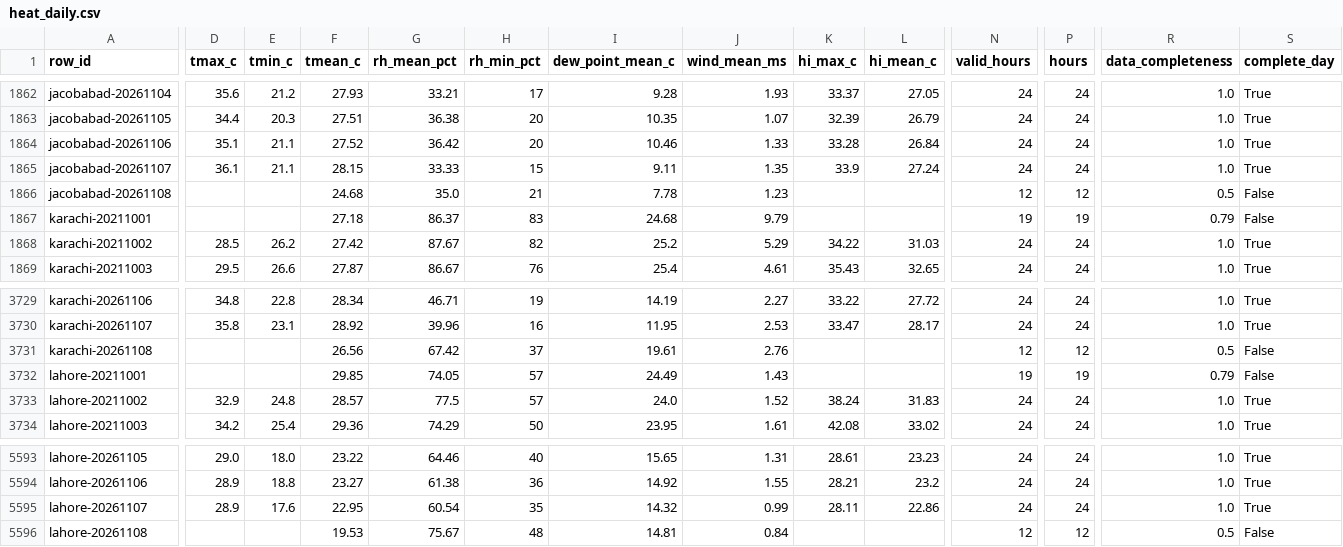
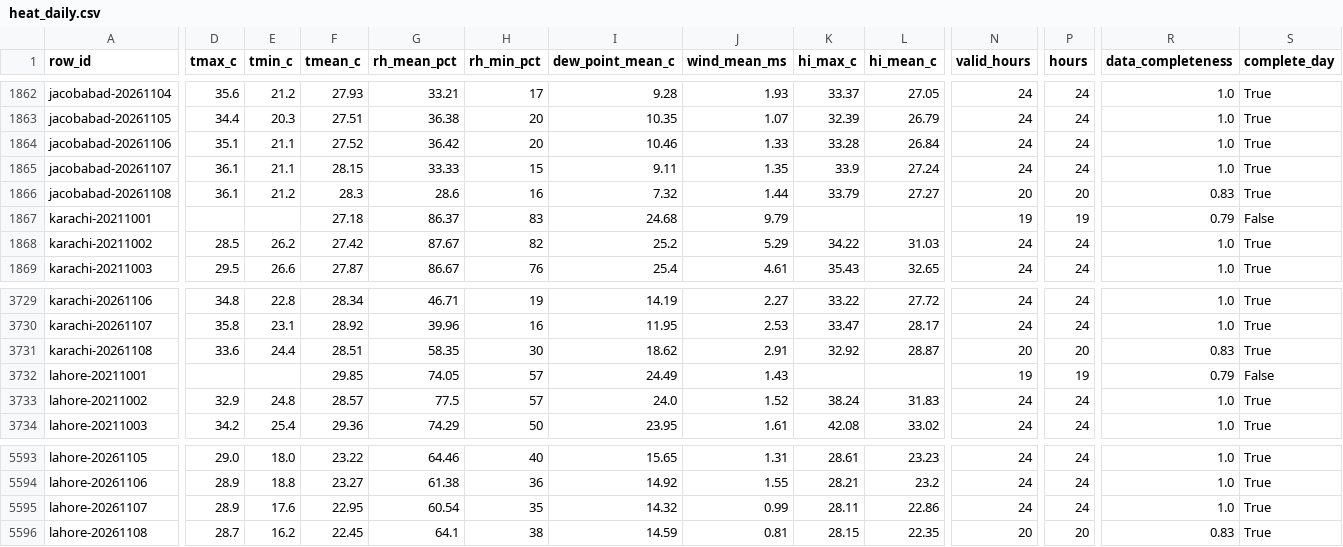
Before and after one commit to laiba2526/heatshield-pakistan, a CSV file: data/gold/heat_daily.csv, drawn as a sheet; only a part is shown, gaps mark what is left out; the diff covers the shown part only; the diff names each change by its address in the sheet, - before the commit and + after, or states it on an @@ line.

```diff
--- a/data/gold/heat_daily.csv
+++ b/data/gold/heat_daily.csv
-D1866 (tmax_c): (empty)
+D1866 (tmax_c): 36.1
-E1866 (tmin_c): (empty)
+E1866 (tmin_c): 21.2
-F1866 (tmean_c): 24.68
+F1866 (tmean_c): 28.3
-G1866 (rh_mean_pct): 35.0
+G1866 (rh_mean_pct): 28.6
-H1866 (rh_min_pct): 21
+H1866 (rh_min_pct): 16
-I1866 (dew_point_mean_c): 7.78
+I1866 (dew_point_mean_c): 7.32
-J1866 (wind_mean_ms): 1.23
+J1866 (wind_mean_ms): 1.44
-K1866 (hi_max_c): (empty)
+K1866 (hi_max_c): 33.79
-L1866 (hi_mean_c): (empty)
+L1866 (hi_mean_c): 27.27
-N1866 (valid_hours): 12
+N1866 (valid_hours): 20
-P1866 (hours): 12
+P1866 (hours): 20
-R1866 (data_completeness): 0.5
+R1866 (data_completeness): 0.83
-S1866 (complete_day): False
+S1866 (complete_day): True
-D3731 (tmax_c): (empty)
+D3731 (tmax_c): 33.6
-E3731 (tmin_c): (empty)
+E3731 (tmin_c): 24.4
-F3731 (tmean_c): 26.56
+F3731 (tmean_c): 28.51
-G3731 (rh_mean_pct): 67.42
+G3731 (rh_mean_pct): 58.35
-H3731 (rh_min_pct): 37
+H3731 (rh_min_pct): 30
-I3731 (dew_point_mean_c): 19.61
+I3731 (dew_point_mean_c): 18.62
-J3731 (wind_mean_ms): 2.76
+J3731 (wind_mean_ms): 2.91
-K3731 (hi_max_c): (empty)
+K3731 (hi_max_c): 32.92
-L3731 (hi_mean_c): (empty)
+L3731 (hi_mean_c): 28.87
-N3731 (valid_hours): 12
+N3731 (valid_hours): 20
-P3731 (hours): 12
+P3731 (hours): 20
-R3731 (data_completeness): 0.5
+R3731 (data_completeness): 0.83
-S3731 (complete_day): False
+S3731 (complete_day): True
-D5596 (tmax_c): (empty)
+D5596 (tmax_c): 28.7
-E5596 (tmin_c): (empty)
+E5596 (tmin_c): 16.2
-F5596 (tmean_c): 19.53
+F5596 (tmean_c): 22.45
-G5596 (rh_mean_pct): 75.67
+G5596 (rh_mean_pct): 64.1
-H5596 (rh_min_pct): 48
+H5596 (rh_min_pct): 38
-I5596 (dew_point_mean_c): 14.81
+I5596 (dew_point_mean_c): 14.59
-J5596 (wind_mean_ms): 0.84
+J5596 (wind_mean_ms): 0.81
-K5596 (hi_max_c): (empty)
+K5596 (hi_max_c): 28.15
-L5596 (hi_mean_c): (empty)
+L5596 (hi_mean_c): 22.35
-N5596 (valid_hours): 12
+N5596 (valid_hours): 20
-P5596 (hours): 12
+P5596 (hours): 20
-R5596 (data_completeness): 0.5
+R5596 (data_completeness): 0.83
-S5596 (complete_day): False
+S5596 (complete_day): True
```
Also changed, not shown: 6 edited cells elsewhere in this file, data/gold/forecast_daily.csv, data/gold/predictions.csv, 11 other files.
